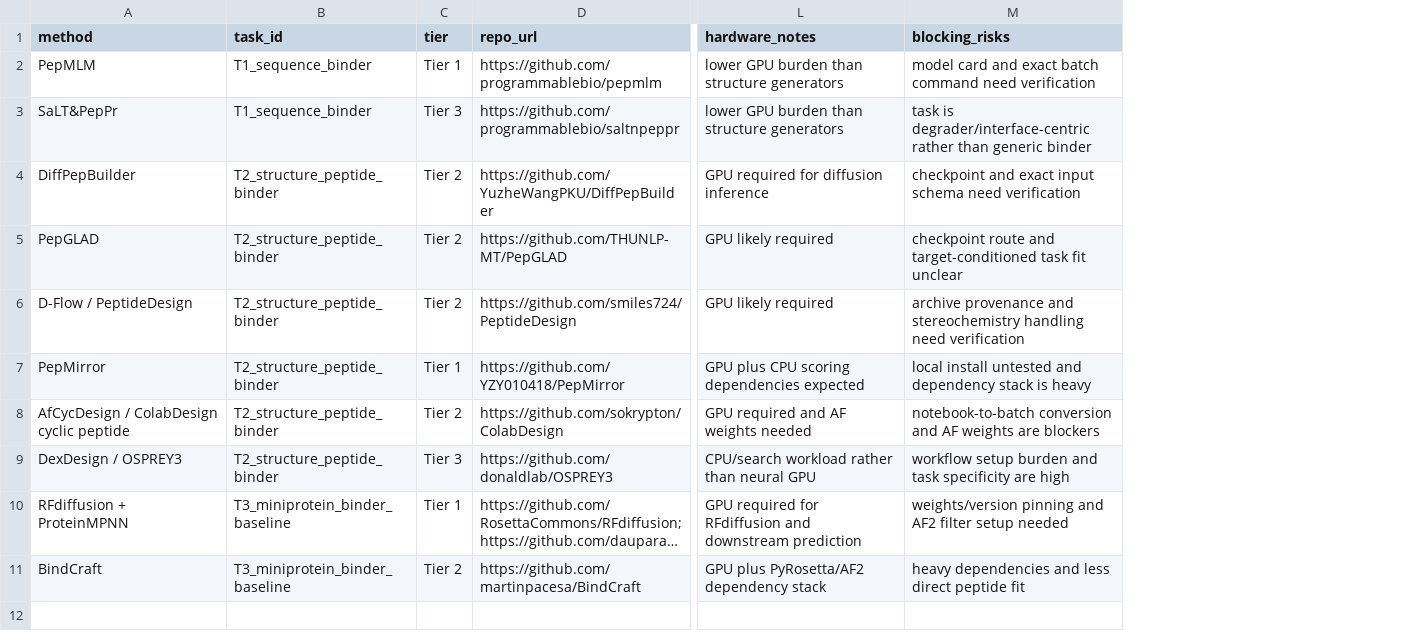
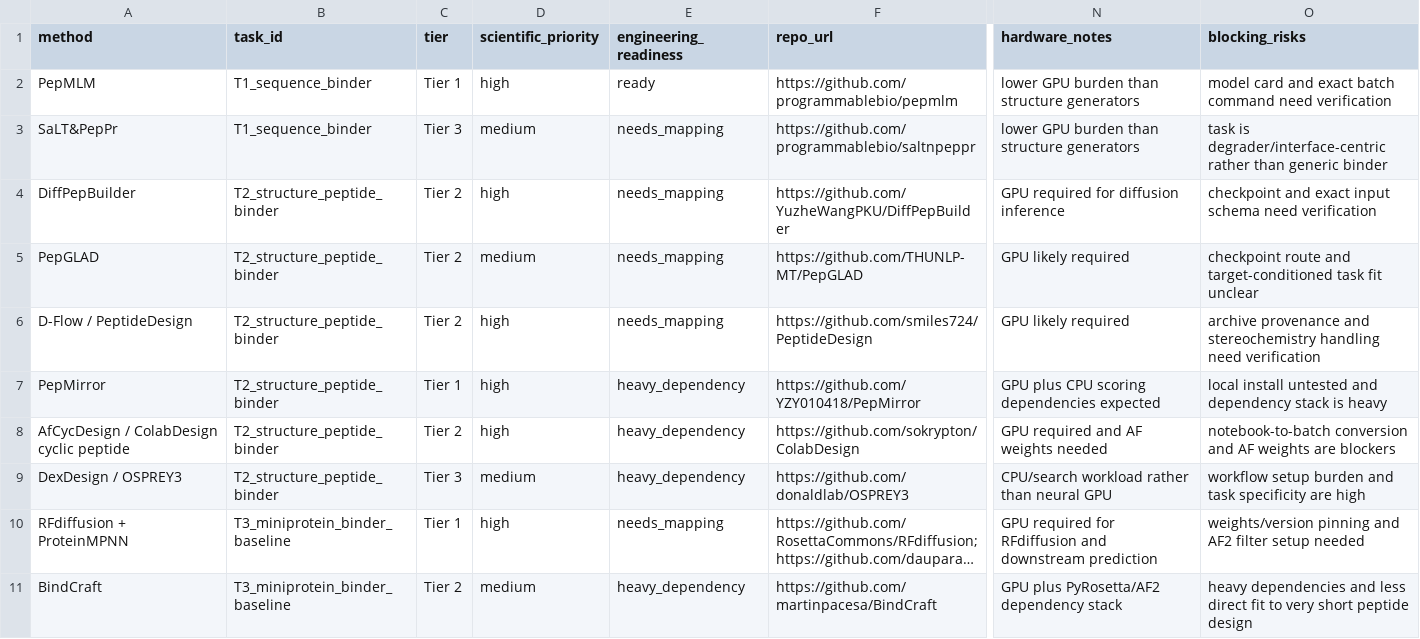
Before and after one commit to luvega/pep-design, a CSV file: tables/method_runnability_matrix.csv, drawn as a sheet; only a part is shown, gaps mark what is left out; long unchanged cells end in …; addresses are those after the commit; the diff names each change by its address in the sheet, - before the commit and + after, or states it on an @@ line.

```diff
--- a/tables/method_runnability_matrix.csv
+++ b/tables/method_runnability_matrix.csv
+column D (scientific_priority), rows 2-11: high | medium | high | medium | high | high | high | medium | high | medium
+column E (engineering_readiness), rows 2-11: ready | needs_mapping | needs_mapping | needs_mapping | needs_mapping | heavy_dependency | heavy_dependency | heavy_dependency | needs_mapping | heavy_dependency
-O11 (blocking_risks): …less direct peptide fit
+O11 (blocking_risks): …less direct fit to very short peptide design
```
Also changed, not shown: reports/benchmark_manuscript_claim_evidence_map.csv, 16 other files.
